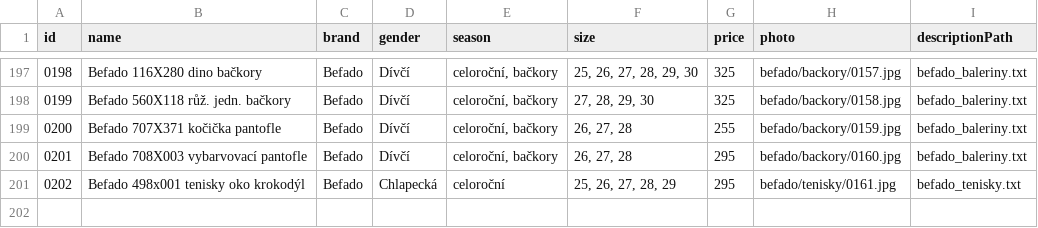
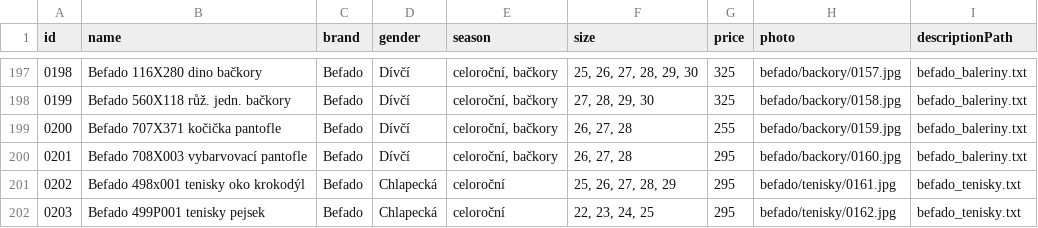
Before and after one commit to ad-ab/boty-boticky, a CSV file: static/boty/products.csv, drawn as a sheet; only a part is shown, gaps mark what is left out; the diff names each change by its address in the sheet, - before the commit and + after, or states it on an @@ line.

Commit message:
Update products.csv

```diff
--- a/static/boty/products.csv
+++ b/static/boty/products.csv
+row 202: 0203 | Befado 499P001 tenisky pejsek | Befado | Chlapecká | celoroční | 22, 23, 24, 25 | 295 | befado/tenisky/0162.jpg | befado_tenisky.txt
```
